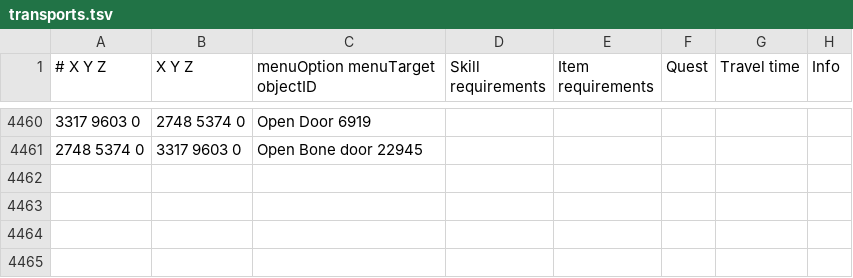
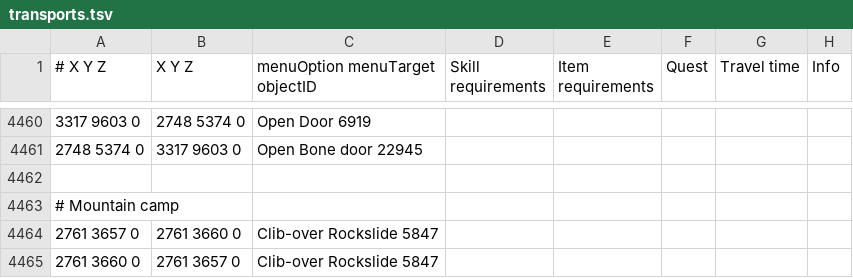
Before and after one commit to Truncuso/microbot-private, a TSV file: runelite-client/src/main/resources/net/runelite/client/plugins/microbot/shortestpath/transports.tsv, drawn as a sheet; only a part is shown, gaps mark what is left out.

Commit message:
Added transport to the mountain camp, added go-through option for door handling, and set walking distance fixed to 10 instead of using the recalculateDistance

```diff
--- a/runelite-client/src/main/resources/net/runelite/client/plugins/microbot/shortestpath/transports.tsv
+++ b/runelite-client/src/main/resources/net/runelite/client/plugins/microbot/shortestpath/transports.tsv
@@ -4461 +4461,5 @@
 2748 5374 0	3317 9603 0	Open Bone door 22945
+
+# Mountain camp
+2761 3657 0	2761 3660 0	Clib-over Rockslide 5847
+2761 3660 0	2761 3657 0	Clib-over Rockslide 5847
```
Also changed, not shown: 1 other file.
